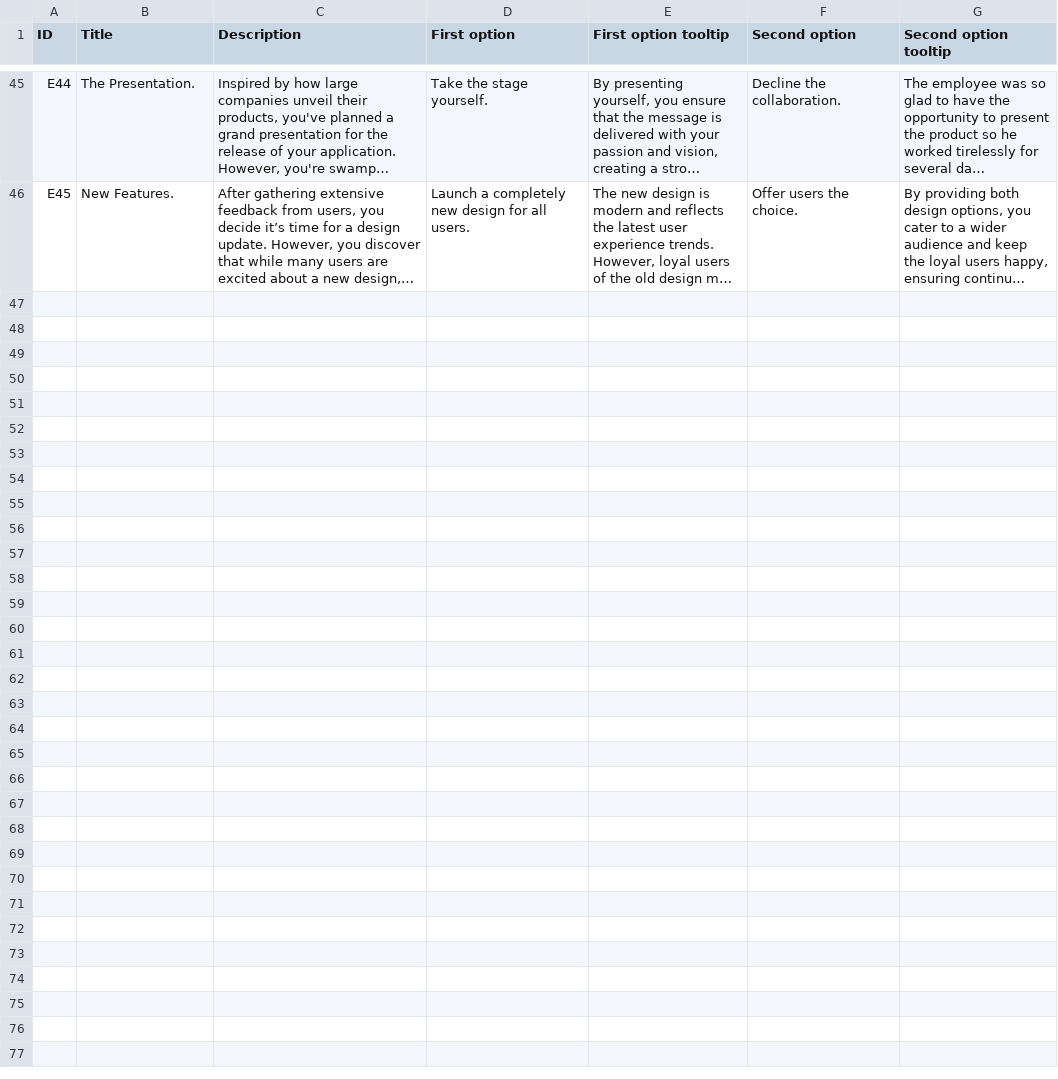
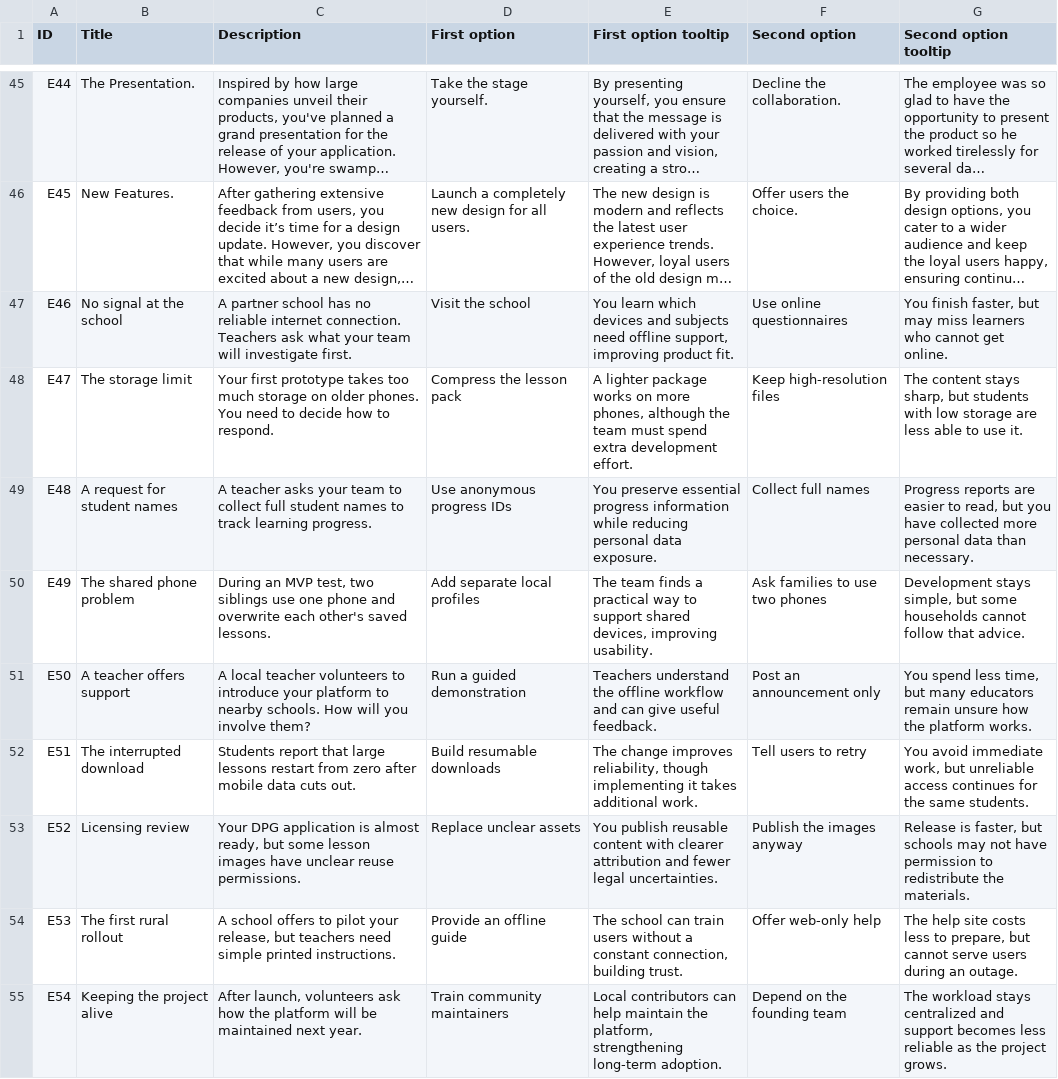
Before and after one commit to Kazakh-British-Technical-University/dpgsim, a CSV file: dpg_sim_export/Data/en/Events.csv, drawn as a sheet; only a part is shown, gaps mark what is left out; long unchanged cells end in …; the diff names each change by its address in the sheet, - before the commit and + after, or states it on an @@ line.

Commit message:
Add offline learning scenario content

```diff
--- a/dpg_sim_export/Data/en/Events.csv
+++ b/dpg_sim_export/Data/en/Events.csv
+row 47: E46 | No signal at the school | A partner school has no reliable internet connection. Teachers ask what your team will investigate first. | Visit the school | You learn which devices and subjects need offline support, improving product fit. | Use online questionnaires | You finish faster, but may miss learners who cannot get online.
+row 48: E47 | The storage limit | Your first prototype takes too much storage on older phones. You need to decide how to respond. | Compress the lesson pack | A lighter package works on more phones, although the team must spend extra development effort. | Keep high-resolution files | The content stays sharp, but students with low storage are less able to use it.
+row 49: E48 | A request for student names | A teacher asks your team to collect full student names to track learning progress. | Use anonymous progress IDs | You preserve essential progress information while reducing personal data exposure. | Collect full names | Progress reports are easier to read, but you have collected more personal data than necessary.
+row 50: E49 | The shared phone problem | During an MVP test, two siblings use one phone and overwrite each other's saved lessons. | Add separate local profiles | The team finds a practical way to support shared devices, improving usability. | Ask families to use two phones | Development stays simple, but some households cannot follow that advice.
+row 51: E50 | A teacher offers support | A local teacher volunteers to introduce your platform to nearby schools. How will you involve them? | Run a guided demonstration | Teachers understand the offline workflow and can give useful feedback. | Post an announcement only | You spend less time, but many educators remain unsure how the platform works.
+row 52: E51 | The interrupted download | Students report that large lessons restart from zero after mobile data cuts out. | Build resumable downloads | The change improves reliability, though implementing it takes additional work. | Tell users to retry | You avoid immediate work, but unreliable access continues for the same students.
+row 53: E52 | Licensing review | Your DPG application is almost ready, but some lesson images have unclear reuse permissions. | Replace unclear assets | You publish reusable content with clearer attribution and fewer legal uncertainties. | Publish the images anyway | Release is faster, but schools may not have permission to redistribute the materials.
+row 54: E53 | The first rural rollout | A school offers to pilot your release, but teachers need simple printed instructions. | Provide an offline guide | The school can train users without a constant connection, building trust. | Offer web-only help | The help site costs less to prepare, but cannot serve users during an outage.
+row 55: E54 | Keeping the project alive | After launch, volunteers ask how the platform will be maintained next year. | Train community maintainers | Local contributors can help maintain the platform, strengthening long-term adoption. | Depend on the founding team | The workload stays centralized and support becomes less reliable as the project grows.
```
